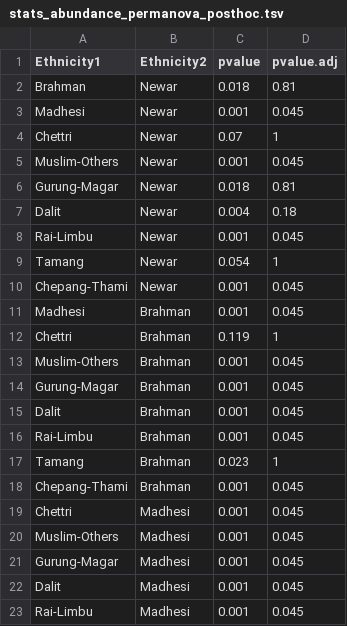
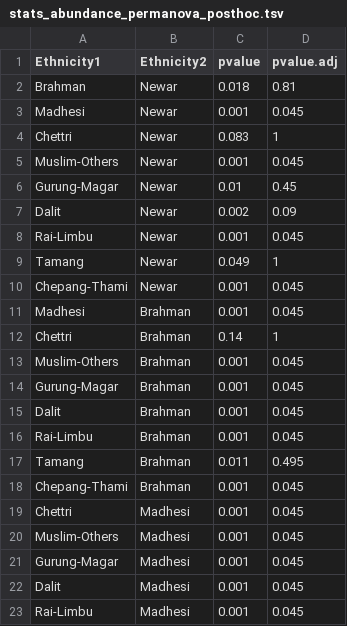
Before and after one commit to raunakms/diversity_cooking_fuel, a TSV file: output/stats_abundance_permanova_posthoc.tsv, drawn as a sheet; only a part is shown; the diff covers the shown part only.

```diff
--- a/output/stats_abundance_permanova_posthoc.tsv
+++ b/output/stats_abundance_permanova_posthoc.tsv
@@ -3,11 +3,11 @@ Brahman	Newar	0.018	0.81
 Madhesi	Newar	0.001	0.045
-Chettri	Newar	0.07	1
+Chettri	Newar	0.083	1
 Muslim-Others	Newar	0.001	0.045
-Gurung-Magar	Newar	0.018	0.81
-Dalit	Newar	0.004	0.18
+Gurung-Magar	Newar	0.01	0.45
+Dalit	Newar	0.002	0.09
 Rai-Limbu	Newar	0.001	0.045
-Tamang	Newar	0.054	1
+Tamang	Newar	0.049	1
 Chepang-Thami	Newar	0.001	0.045
 Madhesi	Brahman	0.001	0.045
-Chettri	Brahman	0.119	1
+Chettri	Brahman	0.14	1
 Muslim-Others	Brahman	0.001	0.045
@@ -16,3 +16,3 @@ Dalit	Brahman	0.001	0.045
 Rai-Limbu	Brahman	0.001	0.045
-Tamang	Brahman	0.023	1
+Tamang	Brahman	0.011	0.495
 Chepang-Thami	Brahman	0.001	0.045
```
Also changed, not shown: 12 edited cells elsewhere in this file, 42 other files.
